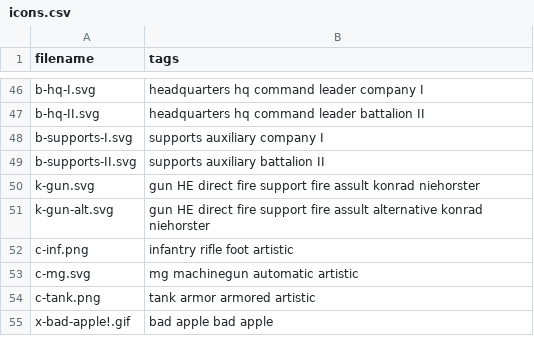
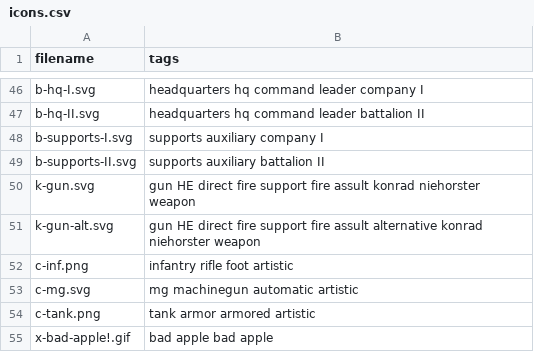
Before and after one commit to KonradSchmidt0/military-unit-maker, a CSV file: public/icons.csv, drawn as a sheet; only a part is shown, gaps mark what is left out.

```diff
--- a/public/icons.csv
+++ b/public/icons.csv
@@ -49,4 +49,4 @@ b-supports-I.svg,supports auxiliary company I
 b-supports-II.svg,supports auxiliary battalion II
-k-gun.svg,gun HE direct fire support fire assult konrad niehorster
-k-gun-alt.svg,gun HE direct fire support fire assult alternative konrad niehorster
+k-gun.svg,gun HE direct fire support fire assult konrad niehorster weapon
+k-gun-alt.svg,gun HE direct fire support fire assult alternative konrad niehorster weapon
 c-inf.png, infantry rifle foot artistic
```
Also changed, not shown: 26 other files.
